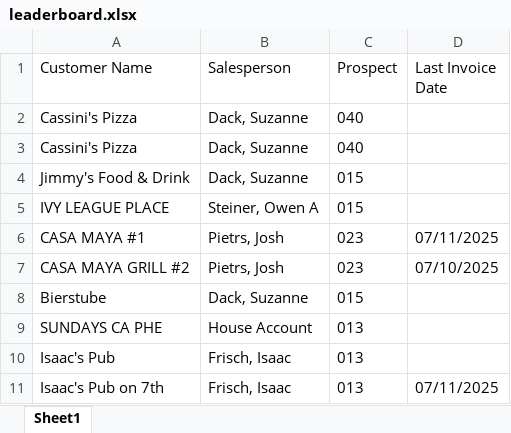
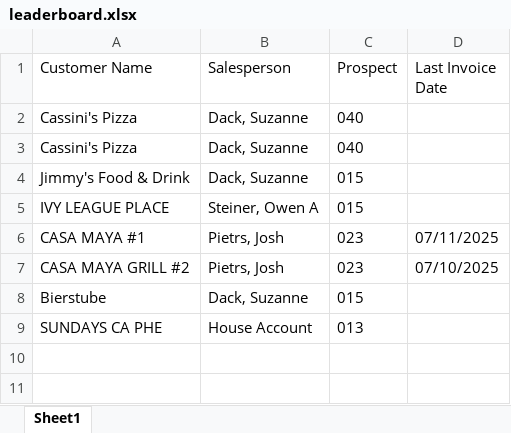
Before and after one commit to ifrisch/vpsales, an Excel workbook: leaderboard.xlsx, sheet Sheet1, drawn as a sheet; values as stored, in another font and other column widths than the file's, no borders; the diff names each change by its address in the sheet, - before the commit and + after, or states it on an @@ line.

Commit message:
Update Excel data

```diff
--- a/leaderboard.xlsx (sheet Sheet1)
+++ b/leaderboard.xlsx (sheet Sheet1)
-row 10: Isaac's Pub | Frisch, Isaac | 013
-row 11: Isaac's Pub on 7th | Frisch, Isaac | 013 | 07/11/2025
```
